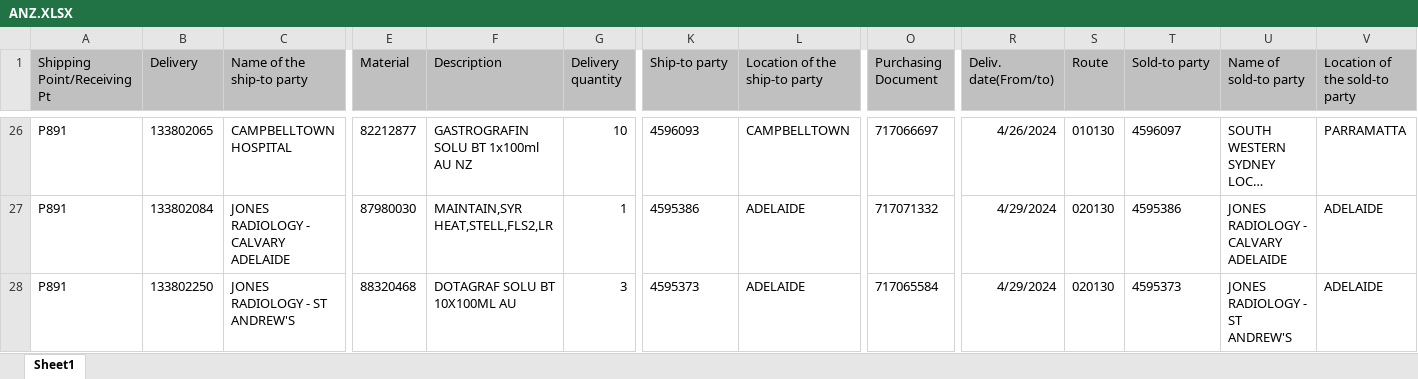
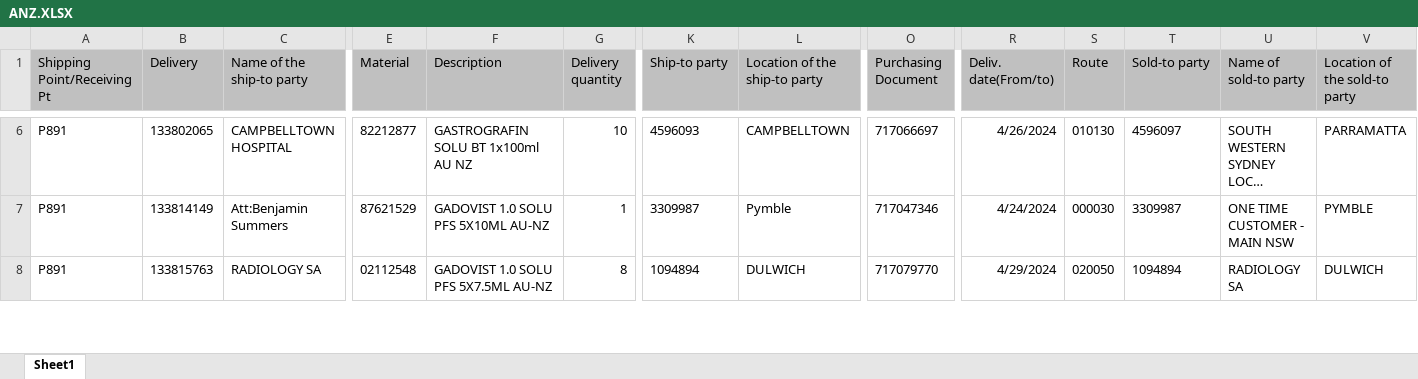
Before and after one commit to janphoenix/anz, an Excel workbook: ANZ.XLSX, sheet Sheet1, drawn as a sheet; only a part is shown, gaps mark what is left out; long unchanged cells end in …; values as stored, in another font and other column widths than the file's, no borders; addresses are those after the commit; the diff covers the shown part only; the diff names each change by its address in the sheet, - before the commit and + after, or states it on an @@ line.

```diff
--- a/ANZ.XLSX (sheet Sheet1)
+++ b/ANZ.XLSX (sheet Sheet1)
-B7 (Delivery): 133802084
+B7 (Delivery): 133814149
-C7 (Name of the ship-to party): JONES RADIOLOGY - CALVARY ADELAIDE
+C7 (Name of the ship-to party): Att:Benjamin Summers
-E7 (Material): 87980030
+E7 (Material): 87621529
-F7 (Description): MAINTAIN,SYR HEAT,STELL,FLS2,LR
+F7 (Description): GADOVIST 1.0 SOLU PFS 5X10ML AU-NZ
-K7 (Ship-to party): 4595386
+K7 (Ship-to party): 3309987
-L7 (Location of the ship-to party): ADELAIDE
+L7 (Location of the ship-to party): Pymble
-O7 (Purchasing Document): 717071332
+O7 (Purchasing Document): 717047346
-R7 (Deliv. date(From/to)): 4/29/2024
+R7 (Deliv. date(From/to)): 4/24/2024
-S7 (Route): 020130
+S7 (Route): 000030
-T7 (Sold-to party): 4595386
+T7 (Sold-to party): 3309987
-U7 (Name of sold-to party): JONES RADIOLOGY - CALVARY ADELAIDE
+U7 (Name of sold-to party): ONE TIME CUSTOMER - MAIN NSW
-V7 (Location of the sold-to party): ADELAIDE
+V7 (Location of the sold-to party): PYMBLE
-B8 (Delivery): 133802250
+B8 (Delivery): 133815763
-C8 (Name of the ship-to party): JONES RADIOLOGY - ST ANDREW'S
+C8 (Name of the ship-to party): RADIOLOGY SA
-E8 (Material): 88320468
+E8 (Material): 02112548
-F8 (Description): DOTAGRAF SOLU BT 10X100ML AU
+F8 (Description): GADOVIST 1.0 SOLU PFS 5X7.5ML AU-NZ
-G8 (Delivery quantity): 3
+G8 (Delivery quantity): 8
-K8 (Ship-to party): 4595373
+K8 (Ship-to party): 1094894
-L8 (Location of the ship-to party): ADELAIDE
+L8 (Location of the ship-to party): DULWICH
-O8 (Purchasing Document): 717065584
+O8 (Purchasing Document): 717079770
-S8 (Route): 020130
+S8 (Route): 020050
-T8 (Sold-to party): 4595373
+T8 (Sold-to party): 1094894
-U8 (Name of sold-to party): JONES RADIOLOGY - ST ANDREW'S
+U8 (Name of sold-to party): RADIOLOGY SA
-V8 (Location of the sold-to party): ADELAIDE
+V8 (Location of the sold-to party): DULWICH
```
Also changed, not shown: 26 removed rows and 471 edited cells elsewhere in this sheet.
